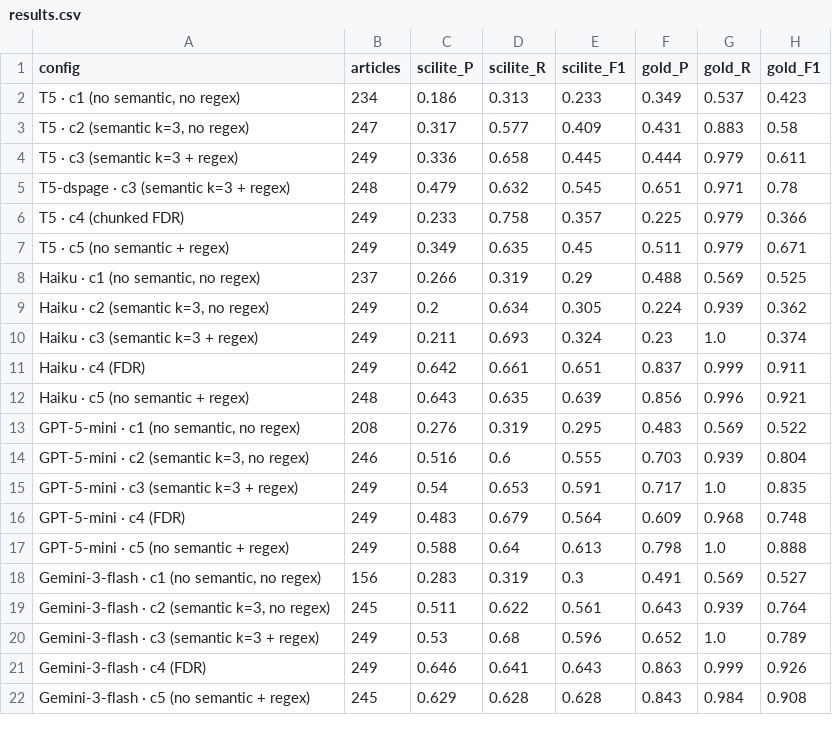
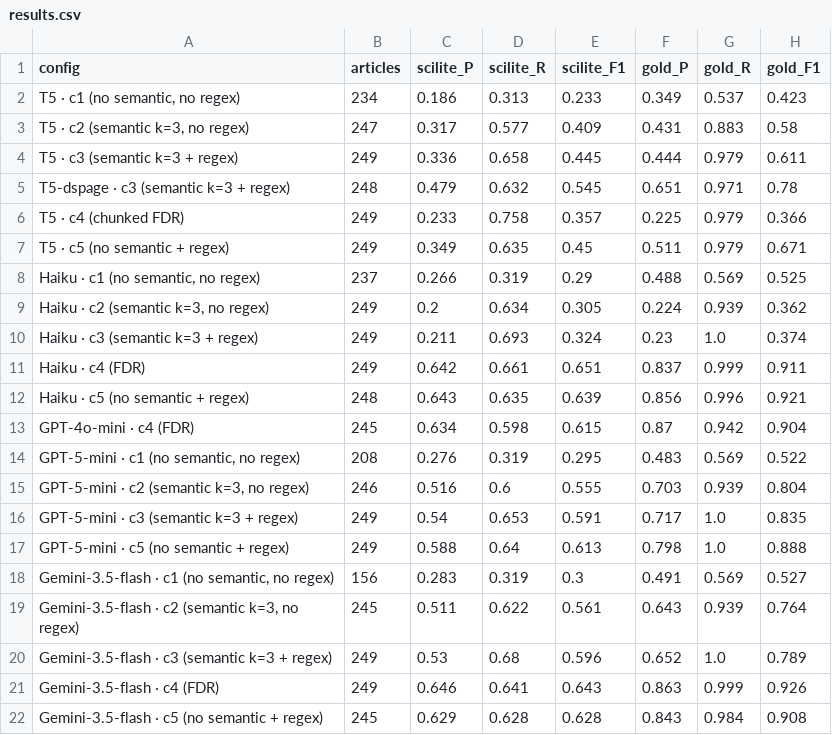
Before and after one commit to VIDA-NYU/data-gatherer, a CSV file: scripts/BioDMS/config_eval/results.csv, drawn as a sheet.

Commit message:
Added ana pipeline, edits to k8s processor and loop, results update

```diff
--- a/scripts/BioDMS/config_eval/results.csv
+++ b/scripts/BioDMS/config_eval/results.csv
@@ -12,2 +12,3 @@ Haiku · c4 (FDR),249,0.642,0.661,0.651,0.837,0.999,0.911
 Haiku · c5 (no semantic + regex),248,0.643,0.635,0.639,0.856,0.996,0.921
+GPT-4o-mini · c4 (FDR),245,0.634,0.598,0.615,0.87,0.942,0.904
 "GPT-5-mini · c1 (no semantic, no regex)",208,0.276,0.319,0.295,0.483,0.569,0.522
@@ -15,8 +16,7 @@ Haiku · c5 (no semantic + regex),248,0.643,0.635,0.639,0.856,0.996,0.921
 GPT-5-mini · c3 (semantic k=3 + regex),249,0.54,0.653,0.591,0.717,1.0,0.835
-GPT-5-mini · c4 (FDR),249,0.483,0.679,0.564,0.609,0.968,0.748
 GPT-5-mini · c5 (no semantic + regex),249,0.588,0.64,0.613,0.798,1.0,0.888
-"Gemini-3-flash · c1 (no semantic, no regex)",156,0.283,0.319,0.3,0.491,0.569,0.527
-"Gemini-3-flash · c2 (semantic k=3, no regex)",245,0.511,0.622,0.561,0.643,0.939,0.764
-Gemini-3-flash · c3 (semantic k=3 + regex),249,0.53,0.68,0.596,0.652,1.0,0.789
-Gemini-3-flash · c4 (FDR),249,0.646,0.641,0.643,0.863,0.999,0.926
-Gemini-3-flash · c5 (no semantic + regex),245,0.629,0.628,0.628,0.843,0.984,0.908
+"Gemini-3.5-flash · c1 (no semantic, no regex)",156,0.283,0.319,0.3,0.491,0.569,0.527
+"Gemini-3.5-flash · c2 (semantic k=3, no regex)",245,0.511,0.622,0.561,0.643,0.939,0.764
+Gemini-3.5-flash · c3 (semantic k=3 + regex),249,0.53,0.68,0.596,0.652,1.0,0.789
+Gemini-3.5-flash · c4 (FDR),249,0.646,0.641,0.643,0.863,0.999,0.926
+Gemini-3.5-flash · c5 (no semantic + regex),245,0.629,0.628,0.628,0.843,0.984,0.908
```
Also changed, not shown: 10 other files.
